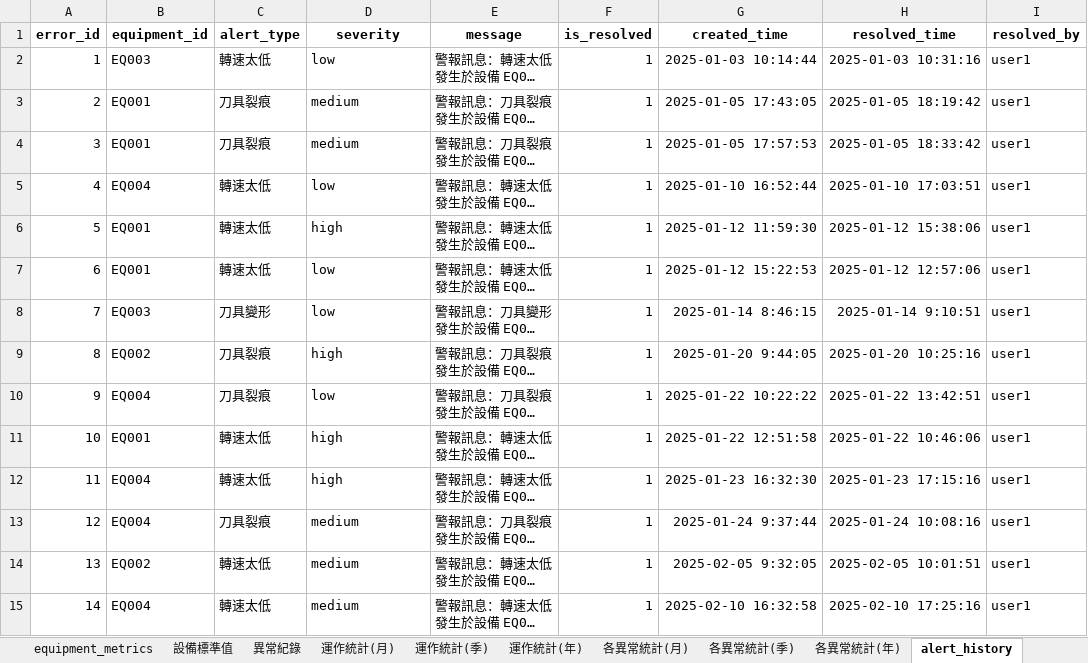
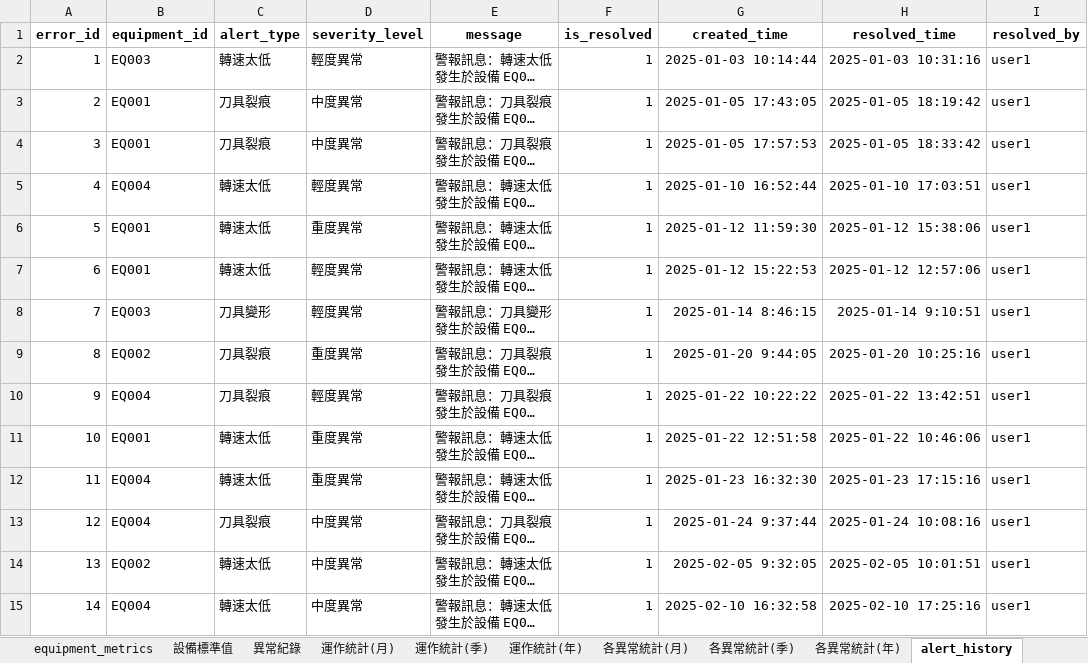
Before and after one commit to HungWeiChen310/capstone-project, an Excel workbook: data/完整欄位.xlsx, sheet alert_history, drawn as a sheet; only a part is shown; long unchanged cells end in …; values as stored, in another font and other column widths than the file's, no borders; the diff covers the shown part only; the diff names each change by its address in the sheet, - before the commit and + after, or states it on an @@ line.

Commit message:
feat: 將資料庫中alert_history資料表的severity欄位更名為severity_level，更新相關的Excel匯入設定

```diff
--- a/data/完整欄位.xlsx (sheet alert_history)
+++ b/data/完整欄位.xlsx (sheet alert_history)
-D1: severity
+D1: severity_level
-D2 (severity_level): low
+D2 (severity_level): 輕度異常
-D3:D4 (severity_level): medium
+D3:D4 (severity_level): 中度異常
-D5 (severity_level): low
+D5 (severity_level): 輕度異常
-D6 (severity_level): high
+D6 (severity_level): 重度異常
-D7:D8 (severity_level): low
+D7:D8 (severity_level): 輕度異常
-D9 (severity_level): high
+D9 (severity_level): 重度異常
-D10 (severity_level): low
+D10 (severity_level): 輕度異常
-D11:D12 (severity_level): high
+D11:D12 (severity_level): 重度異常
-D13:D15 (severity_level): medium
+D13:D15 (severity_level): 中度異常
```
Also changed, not shown: 91 edited cells elsewhere in this sheet, sheet 異常紀錄, data/simulated_data (1).xlsx, 2 other files.
